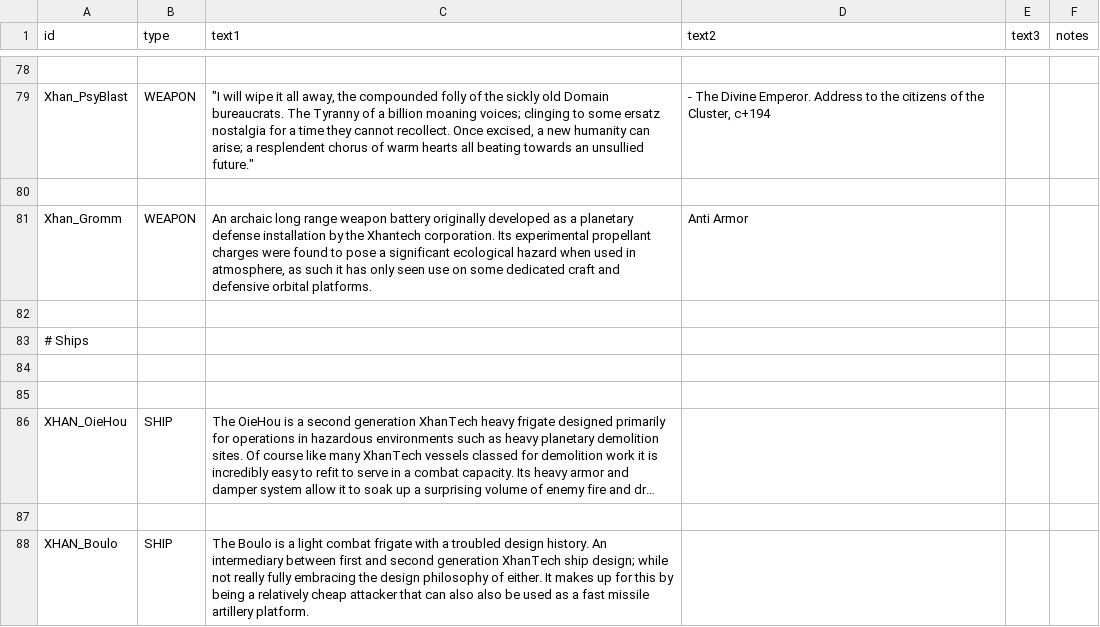
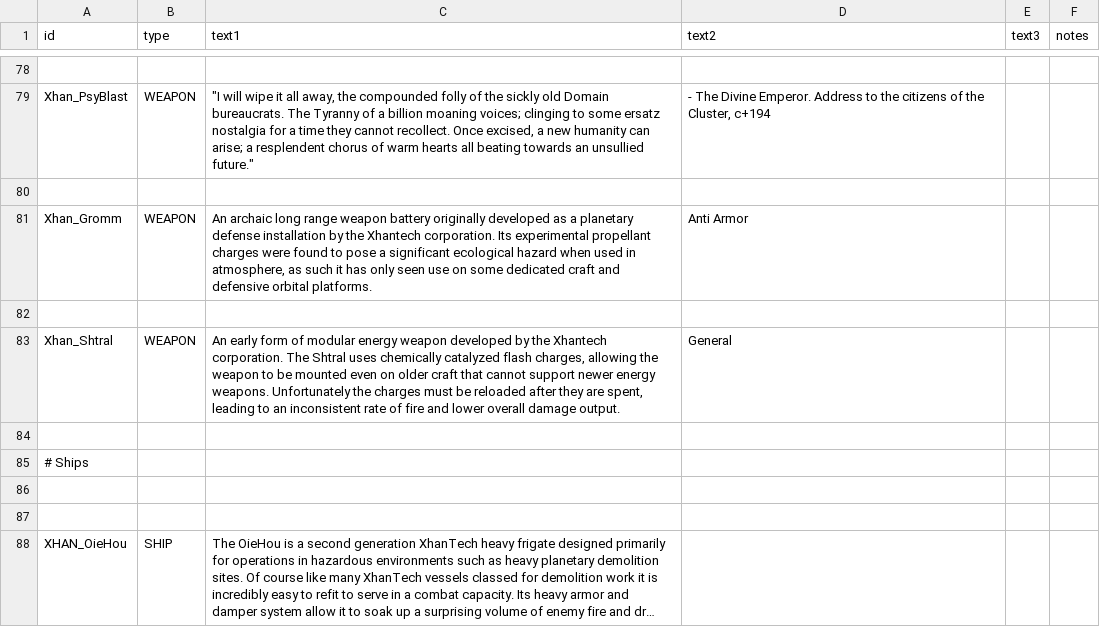
Before and after one commit to Xaiier/XhanEmpire, a CSV file: data/strings/descriptions.csv, drawn as a sheet; only a part is shown, gaps mark what is left out; the shorter side is filled out with more unchanged rows; long unchanged cells end in ….

Commit message:
Xhan 2.51

```diff
--- a/data/strings/descriptions.csv
+++ b/data/strings/descriptions.csv
@@ -110,2 +110,4 @@ Xhan_Gromm,WEAPON,"An archaic long range weapon battery originally developed as
 ,,,,,
+Xhan_Shtral,WEAPON,"An early form of modular energy weapon developed by the Xhantech corporation. The Shtral uses chemically catalyzed flash charges, allowing the weapon to be mounted even on older craft that cannot support newer energy weapons. Unfortunately the charges must be reloaded after they are spent, leading to an inconsistent rate of fire and lower overall damage output. ",General,,
+,,,,,
 # Ships,,,,,
```
Also changed, not shown: data/hulls/ship_data.csv, data/weapons/weapon_data.csv, 19 other files.
